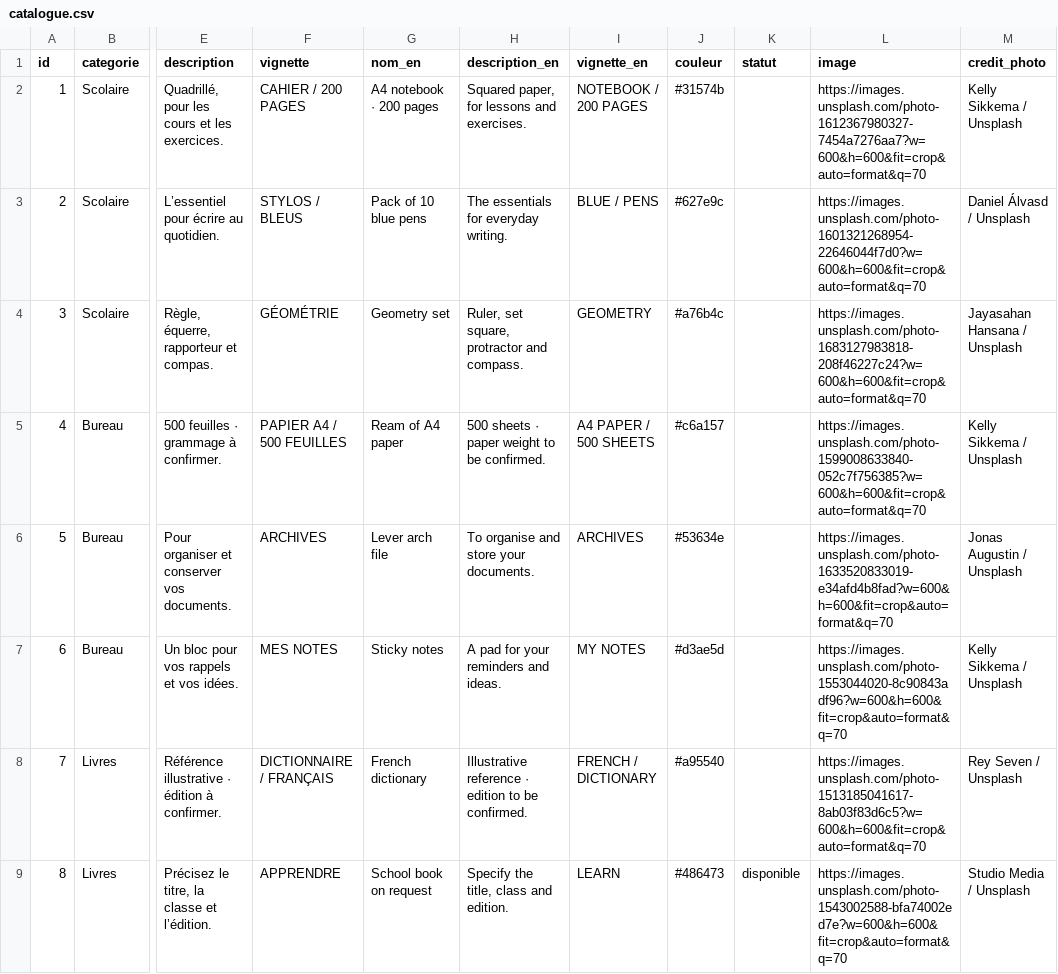
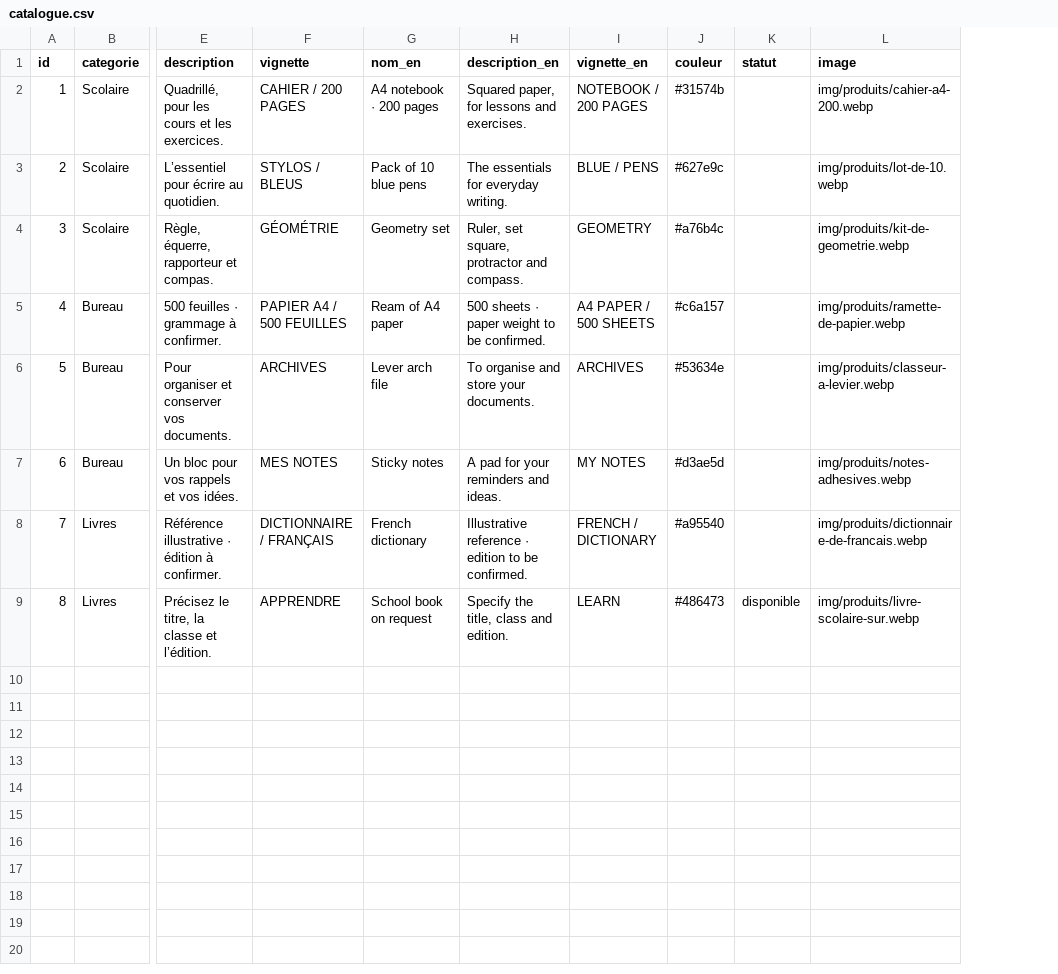
Before and after one commit to leudjeu-hub/CommandeLivraisonLipaCentre, a CSV file: catalogue/catalogue.csv, drawn as a sheet; only a part is shown, gaps mark what is left out; the diff names each change by its address in the sheet, - before the commit and + after, or states it on an @@ line.

```diff
--- a/catalogue/catalogue.csv
+++ b/catalogue/catalogue.csv
-column M (credit_photo), rows 2-9: Kelly Sikkema / Unsplash | Daniel Álvasd / Unsplash | Jayasahan Hansana / Unsplash | Kelly Sikkema / Unsplash | Jonas Augustin / Unsplash | Kelly Sikkema / Unsplash | Rey Seven / Unsplash | Studio Media / Unsplash
-L2 (image): https://images.unsplash.com/photo-1612367980327-7454a7276aa7?w=600&h=600&fit=crop&auto=format&q=70
+L2 (image): img/produits/cahier-a4-200.webp
-L3 (image): https://images.unsplash.com/photo-1601321268954-22646044f7d0?w=600&h=600&fit=crop&auto=format&q=70
+L3 (image): img/produits/lot-de-10.webp
-L4 (image): https://images.unsplash.com/photo-1683127983818-208f46227c24?w=600&h=600&fit=crop&auto=format&q=70
+L4 (image): img/produits/kit-de-geometrie.webp
-L5 (image): https://images.unsplash.com/photo-1599008633840-052c7f756385?w=600&h=600&fit=crop&auto=format&q=70
+L5 (image): img/produits/ramette-de-papier.webp
-L6 (image): https://images.unsplash.com/photo-1633520833019-e34afd4b8fad?w=600&h=600&fit=crop&auto=format&q=70
+L6 (image): img/produits/classeur-a-levier.webp
-L7 (image): https://images.unsplash.com/photo-1553044020-8c90843adf96?w=600&h=600&fit=crop&auto=format&q=70
+L7 (image): img/produits/notes-adhesives.webp
-L8 (image): https://images.unsplash.com/photo-1513185041617-8ab03f83d6c5?w=600&h=600&fit=crop&auto=format&q=70
+L8 (image): img/produits/dictionnaire-de-francais.webp
-L9 (image): https://images.unsplash.com/photo-1543002588-bfa74002ed7e?w=600&h=600&fit=crop&auto=format&q=70
+L9 (image): img/produits/livre-scolaire-sur.webp
```
Also changed, not shown: 15 other files.
